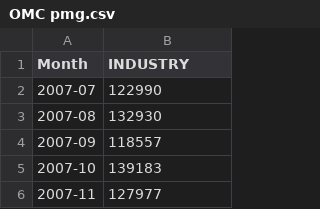
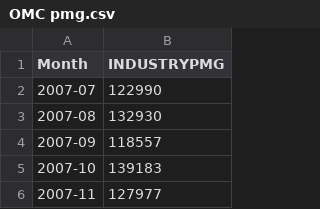
Before and after one commit to psomodel/industrial-data, a CSV file: OMC pmg.csv, drawn as a sheet; only a part is shown.

Commit message:
Update OMC pmg.csv

```diff
--- a/OMC pmg.csv
+++ b/OMC pmg.csv
@@ -1,2 +1,2 @@
-Month,INDUSTRY
+Month,INDUSTRYPMG
 2007-07,122990
```
